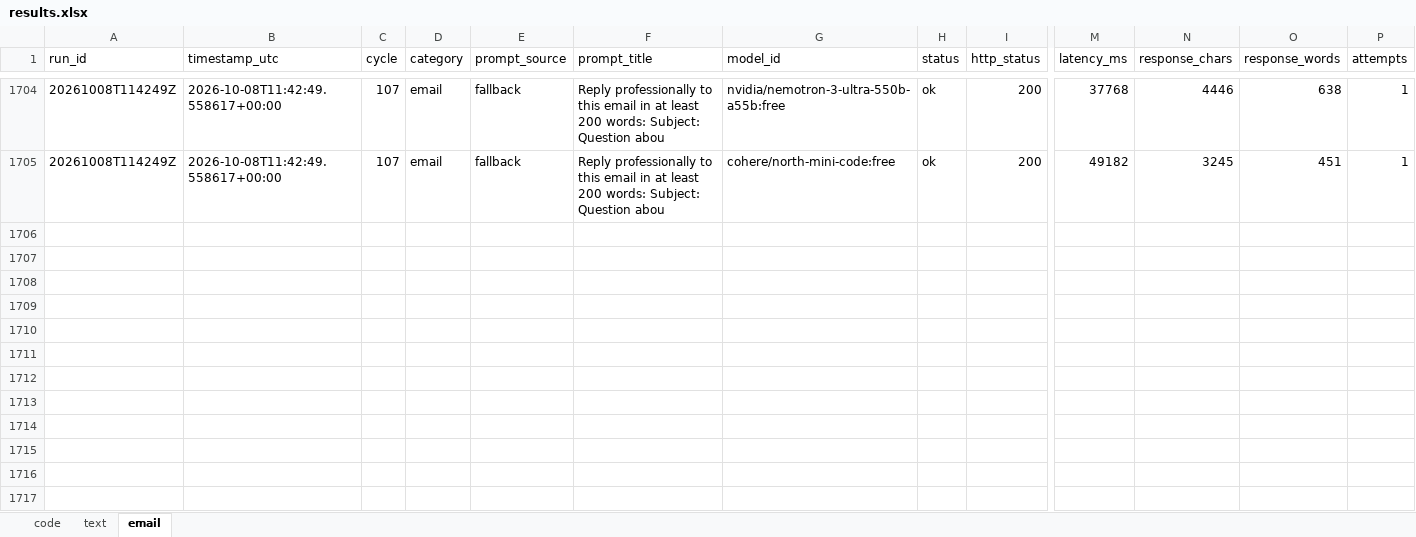
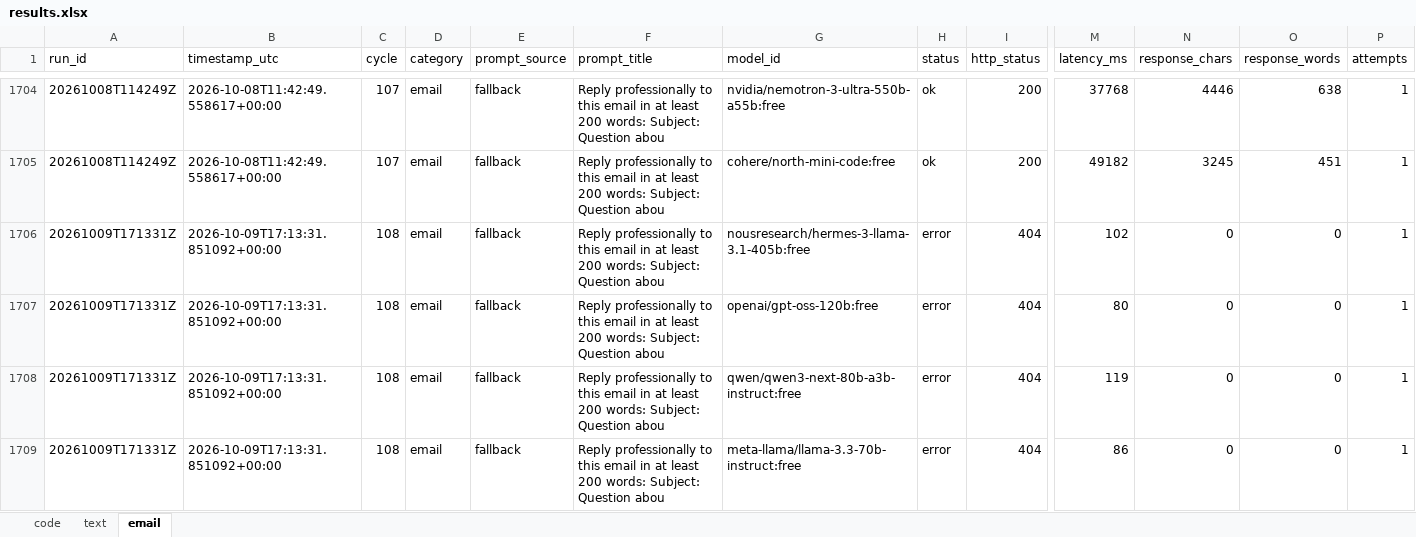
Before and after one commit to upendrasabnis/model-bench, an Excel workbook: results.xlsx, sheet email, drawn as a sheet; only a part is shown, gaps mark what is left out; values as stored, in another font and other column widths than the file's, no borders; rows hold the shown columns only; the diff covers the shown part only; the diff names each change by its address in the sheet, - before the commit and + after, or states it on an @@ line.

```diff
--- a/results.xlsx (sheet email)
+++ b/results.xlsx (sheet email)
+row 1706: 20261009T171331Z | 2026-10-09T17:13:31.851092+00:00 | 108 | email | fallback | Reply professionally to this email in at least 200 words: Subject: Question abou | nousresearch/hermes-3-llama-3.1-405b:free | error | 404 | 102 | 0 | 0 | 1
+row 1707: 20261009T171331Z | 2026-10-09T17:13:31.851092+00:00 | 108 | email | fallback | Reply professionally to this email in at least 200 words: Subject: Question abou | openai/gpt-oss-120b:free | error | 404 | 80 | 0 | 0 | 1
+row 1708: 20261009T171331Z | 2026-10-09T17:13:31.851092+00:00 | 108 | email | fallback | Reply professionally to this email in at least 200 words: Subject: Question abou | qwen/qwen3-next-80b-a3b-instruct:free | error | 404 | 119 | 0 | 0 | 1
+row 1709: 20261009T171331Z | 2026-10-09T17:13:31.851092+00:00 | 108 | email | fallback | Reply professionally to this email in at least 200 words: Subject: Question abou | meta-llama/llama-3.3-70b-instruct:free | error | 404 | 86 | 0 | 0 | 1
```
Also changed, not shown: 12 added rows elsewhere in this sheet, sheet code, sheet text, 12 other files.
